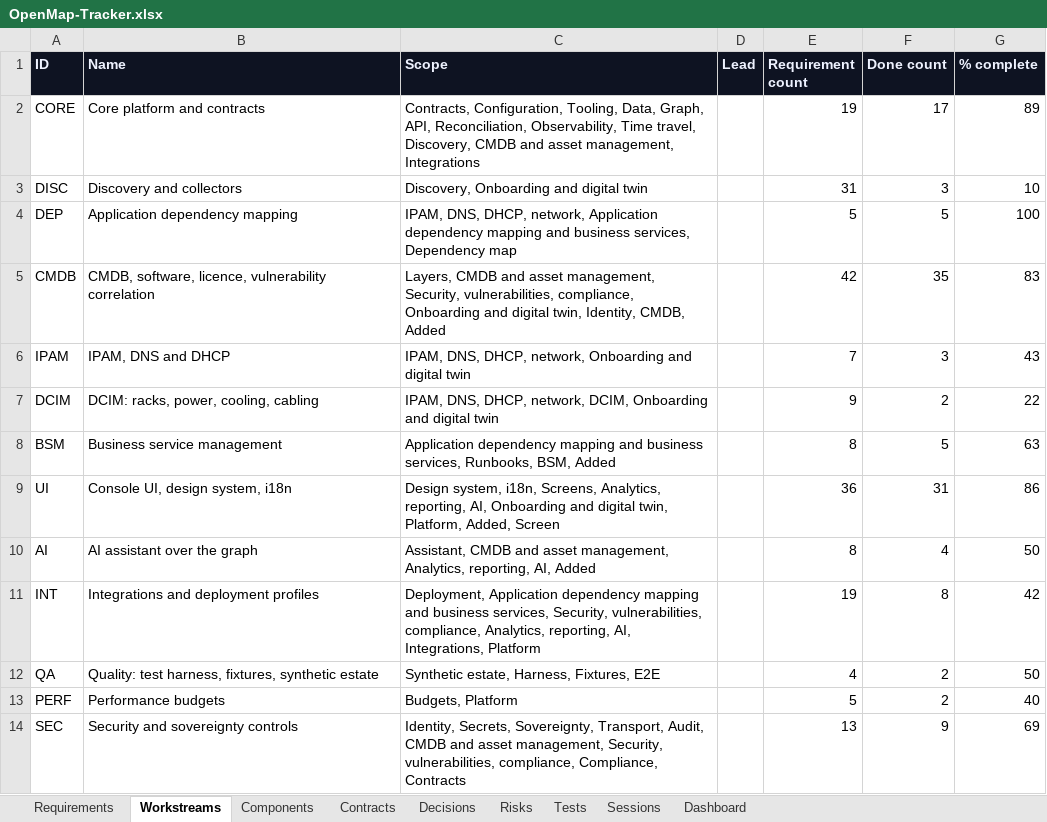
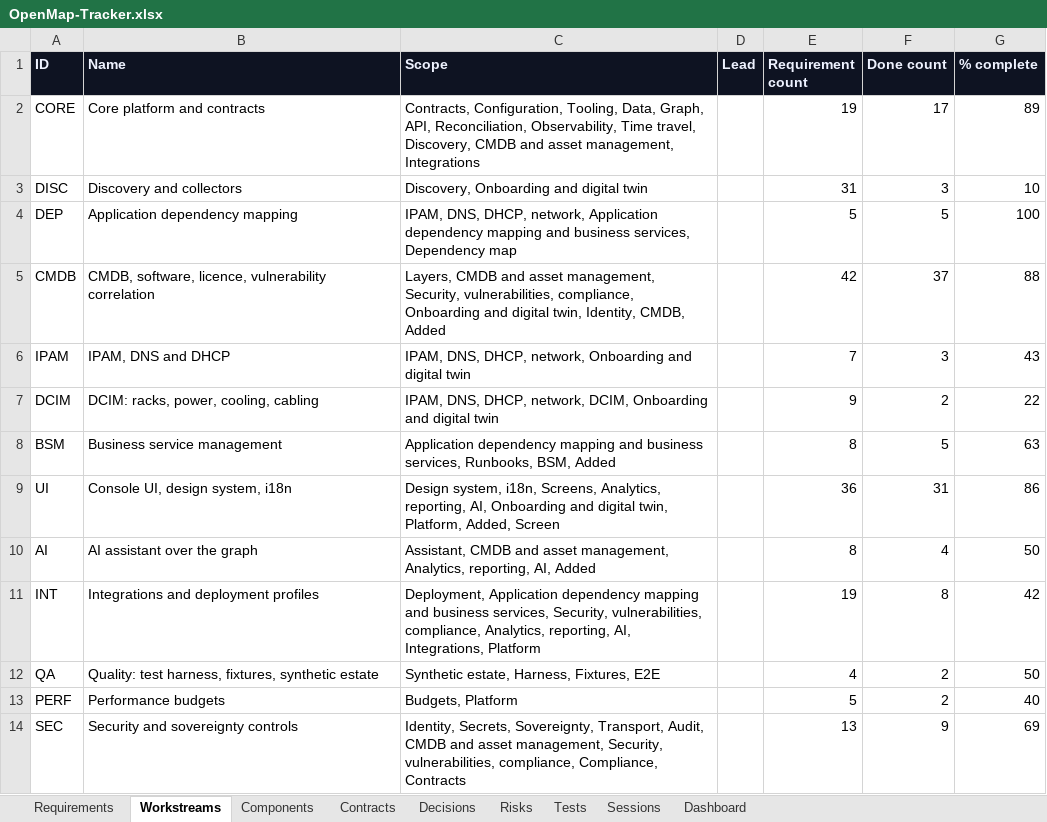
Before and after one commit to zakir80ac/OpenMap, an Excel workbook: tracker/OpenMap-Tracker.xlsx, sheet Workstreams, drawn as a sheet; values as stored, in another font and other column widths than the file's, no borders; the diff names each change by its address in the sheet, - before the commit and + after, or states it on an @@ line.

```diff
--- a/tracker/OpenMap-Tracker.xlsx (sheet Workstreams)
+++ b/tracker/OpenMap-Tracker.xlsx (sheet Workstreams)
-F5 (Done count): 35
+F5 (Done count): 37
-G5 (% complete): 83
+G5 (% complete): 88
```
Also changed, not shown: sheet Tests, sheet Dashboard, sheet Requirements, 1 other file.
